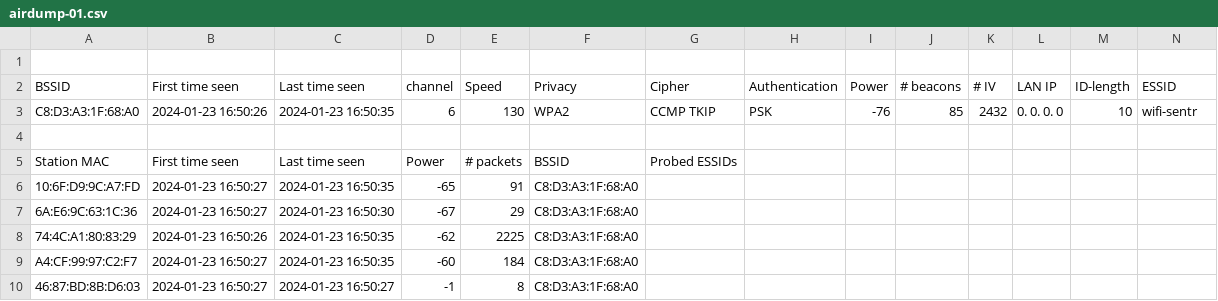
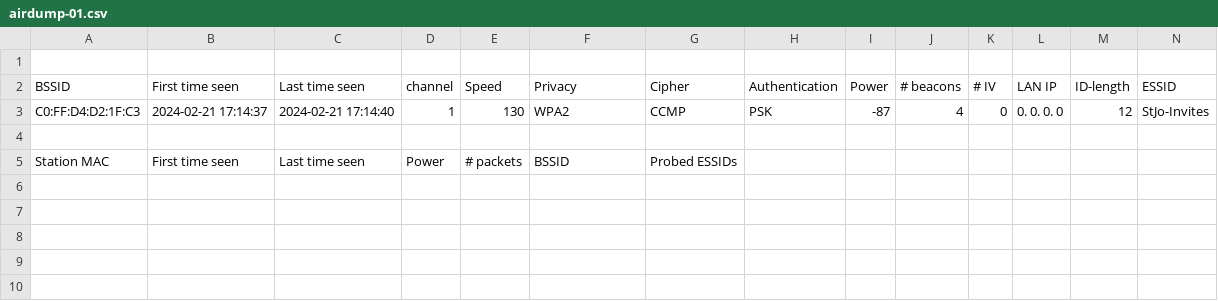
Before and after one commit to xbon60/LUNARTY, a CSV file: python-package/airdumpfile/airdump-01.csv, drawn as a sheet; only a part is shown; removed rows and columns are numbered as before the commit, all else as after; rows hold the shown columns only; the diff names each change by its address in the sheet, - before the commit and + after, or states it on an @@ line.

```diff
--- a/python-package/airdumpfile/airdump-01.csv
+++ b/python-package/airdumpfile/airdump-01.csv
-row 3: C8:D3:A3:1F:68:A0 | 2024-01-23 16:50:26 | 2024-01-23 16:50:35 | 6 | 130 | WPA2 | CCMP TKIP | PSK | -76 | 85 | 2432 | 0. 0. 0. 0 | 10 | wifi-sentr
+row 3: C0:FF:D4:D2:1F:C3 | 2024-02-21 17:14:37 | 2024-02-21 17:14:40 | 1 | 130 | WPA2 | CCMP | PSK | -87 | 4 | 0 | 0. 0. 0. 0 | 12 | StJo-Invites
-row 6: 10:6F:D9:9C:A7:FD | 2024-01-23 16:50:27 | 2024-01-23 16:50:35 | -65 | 91 | C8:D3:A3:1F:68:A0
-row 7: 6A:E6:9C:63:1C:36 | 2024-01-23 16:50:27 | 2024-01-23 16:50:30 | -67 | 29 | C8:D3:A3:1F:68:A0
-row 8: 74:4C:A1:80:83:29 | 2024-01-23 16:50:26 | 2024-01-23 16:50:35 | -62 | 2225 | C8:D3:A3:1F:68:A0
-row 9: A4:CF:99:97:C2:F7 | 2024-01-23 16:50:27 | 2024-01-23 16:50:35 | -60 | 184 | C8:D3:A3:1F:68:A0
-row 10: 46:87:BD:8B:D6:03 | 2024-01-23 16:50:27 | 2024-01-23 16:50:27 | -1 | 8 | C8:D3:A3:1F:68:A0
```
Also changed, not shown: python-package/airdumpfile/airdump-01.kismet.csv, 13 other files.
